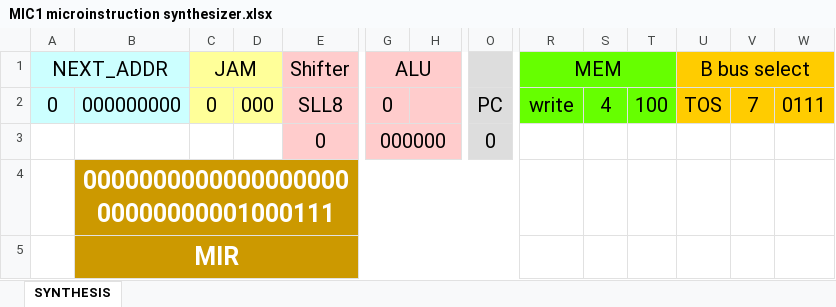
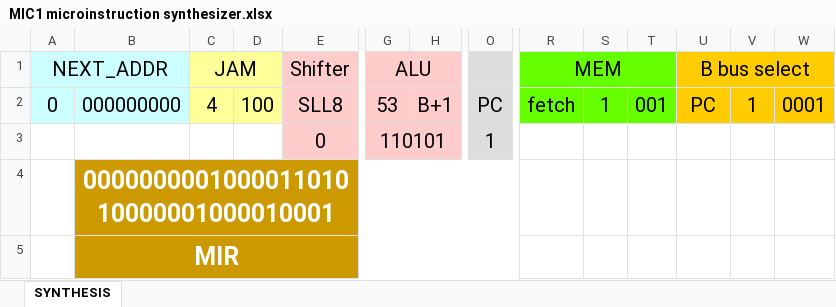
Before and after one commit to frankleitelemoscosta/REGISTERS, an Excel workbook: MIC1 microinstruction synthesizer.xlsx, sheet SYNTHESIS, drawn as a sheet; only a part is shown, gaps mark what is left out; values as stored, in another font and other column widths than the file's, no borders; the diff names each change by its address in the sheet, - before the commit and + after, or states it on an @@ line.

```diff
--- a/MIC1 microinstruction synthesizer.xlsx (sheet SYNTHESIS)
+++ b/MIC1 microinstruction synthesizer.xlsx (sheet SYNTHESIS)
-C2: 0
+C2: 4
-D2: 000
+D2: 100
-G2: 0
+G2: 53
-H2: (empty)
+H2: B+1
-R2: write
+R2: fetch
-S2: 4
+S2: 1
-T2: 100
+T2: 001
-U2: TOS
+U2: PC
-V2: 7
+V2: 1
-W2: 0111
+W2: 0001
-G3: 000000
+G3: 110101
-O3: 0
+O3: 1
-B4: 000000000000000000000000000001000111
+B4: 000000000100001101010000001000010001
```
Also changed, not shown: 35 other files.
